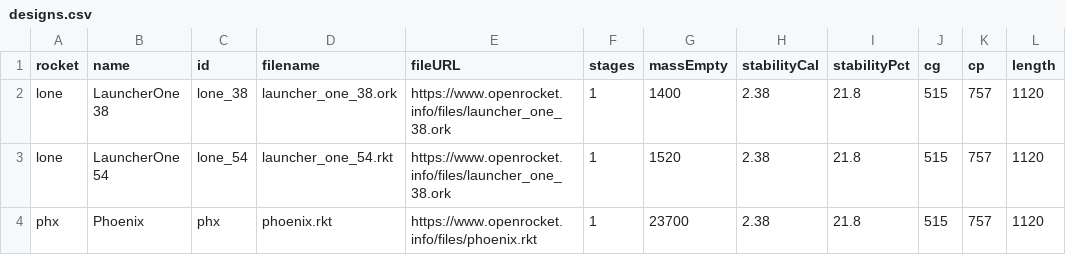
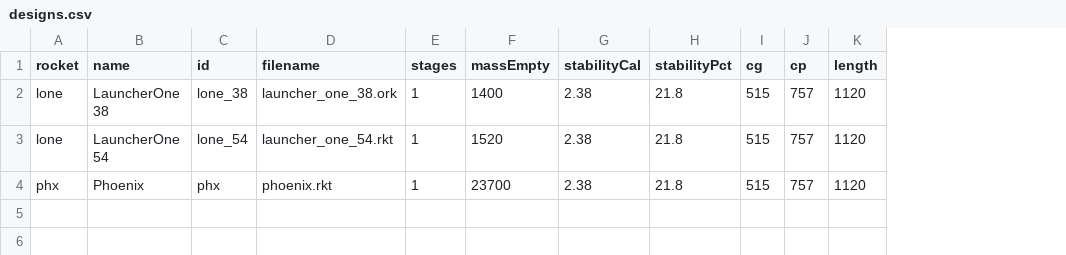
Before and after one commit to rlhatcher/ronaldhatcherblog, a CSV file: data/data_clean/designs.csv, drawn as a sheet; only a part is shown; the diff names each change by its address in the sheet, - before the commit and + after, or states it on an @@ line.

```diff
--- a/data/data_clean/designs.csv
+++ b/data/data_clean/designs.csv
-column E (fileURL), rows 2-4: https://www.openrocket.info/files/launcher_one_38.ork | https://www.openrocket.info/files/launcher_one_38.ork | https://www.openrocket.info/files/phoenix.rkt
```
Also changed, not shown: 3 other files.
